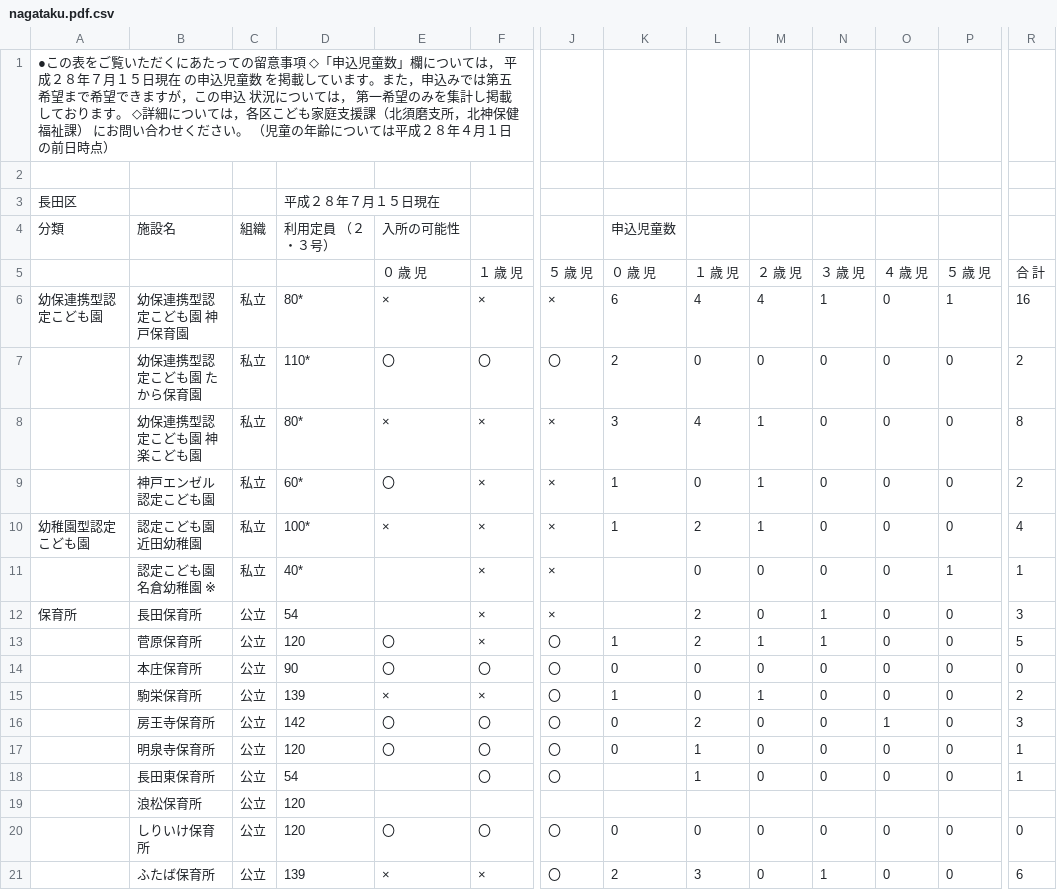
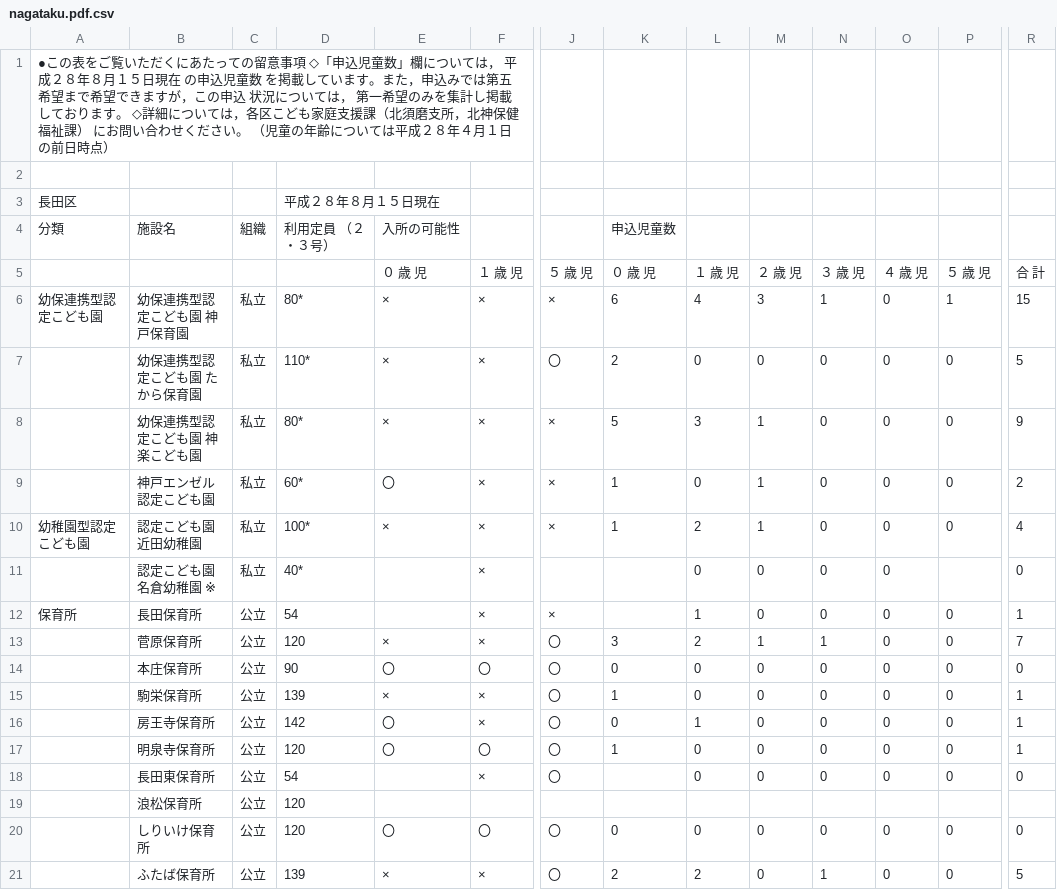
Before and after one commit to hkwi/our-data, a CSV file: nursery/nagataku.pdf.csv, drawn as a sheet; only a part is shown, gaps mark what is left out; the diff covers the shown part only; the diff names each change by its address in the sheet, - before the commit and + after, or states it on an @@ line.

```diff
--- a/nursery/nagataku.pdf.csv
+++ b/nursery/nagataku.pdf.csv
-A1: …成２８年７月１５日…
+A1: …成２８年８月１５日…
-D3: 平成２８年７月１５日現在
+D3: 平成２８年８月１５日現在
-M6: 4
+M6: 3
-R6: 16
+R6: 15
-E7: 〇
+E7: ×
-F7: 〇
+F7: ×
-R7: 2
+R7: 5
-K8: 3
+K8: 5
-L8: 4
+L8: 3
-R8: 8
+R8: 9
-J11: ×
+J11: (empty)
-P11: 1
+P11: (empty)
-R11: 1
+R11: 0
-L12: 2
+L12: 1
-N12: 1
+N12: 0
-R12: 3
+R12: 1
-E13: 〇
+E13: ×
-K13: 1
+K13: 3
-R13: 5
+R13: 7
-M15: 1
+M15: 0
-R15: 2
+R15: 1
-F16: 〇
+F16: ×
-L16: 2
+L16: 1
-O16: 1
+O16: 0
-R16: 3
+R16: 1
-K17: 0
+K17: 1
-L17:L18: 1
+L17:L18: 0
-F18: 〇
+F18: ×
-R18: 1
+R18: 0
-L21: 3
+L21: 2
-R21: 6
+R21: 5
```
Also changed, not shown: 24 edited cells elsewhere in this file, nursery/all.csv, nursery/chuoku.pdf.csv, 30 other files.
